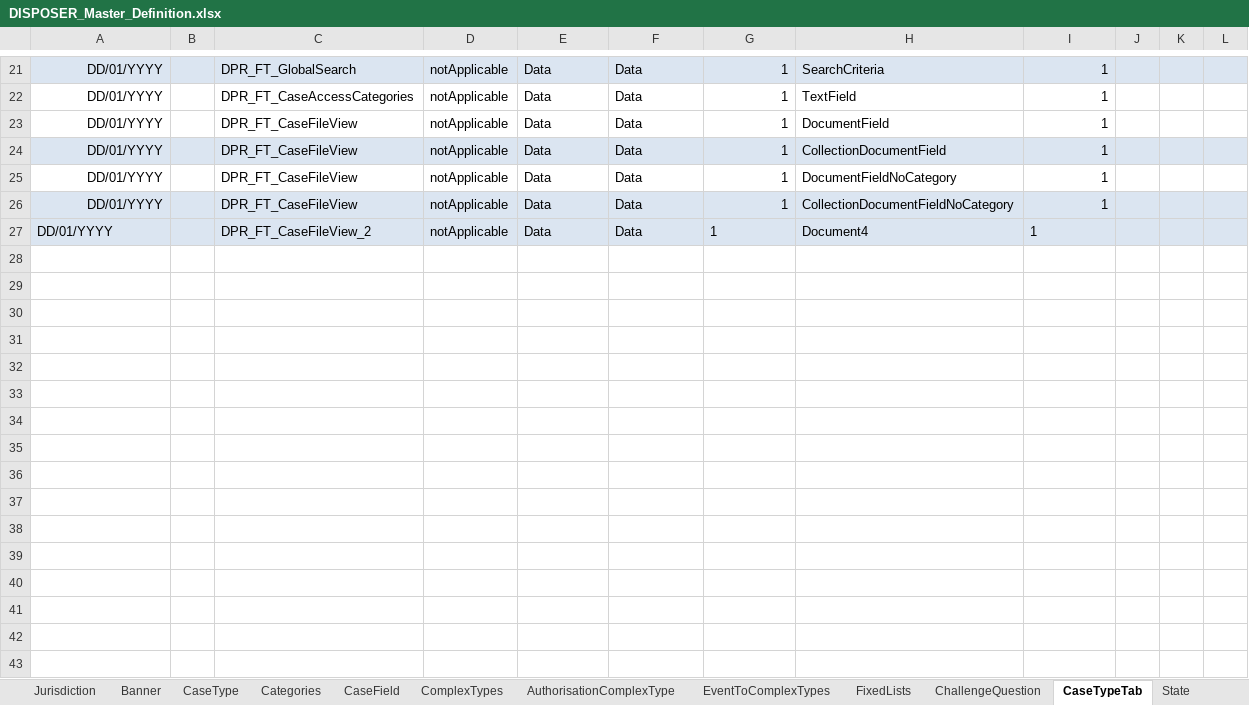
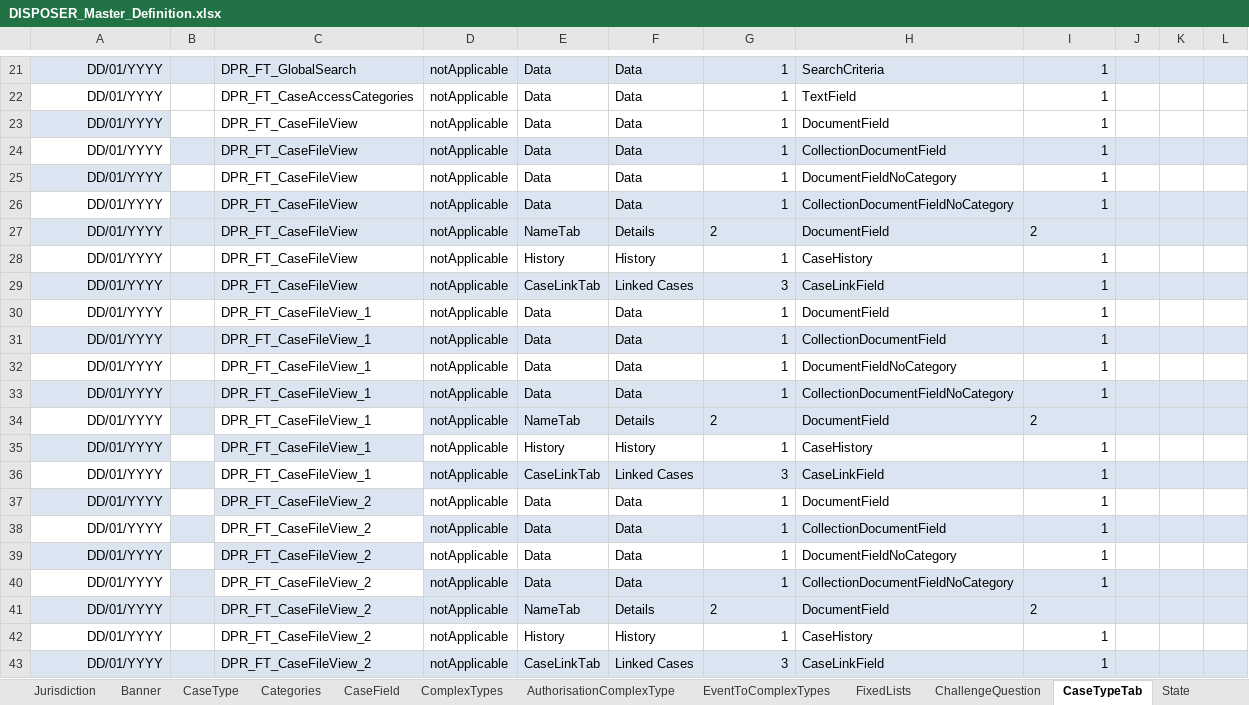
Before and after one commit to hmcts/ccd-case-disposer, an Excel workbook: src/functionalTest/resources/ccd-test-definitions/DISPOSER_Master_Definition.xlsx, sheet CaseTypeTab, drawn as a sheet; only a part is shown, gaps mark what is left out; values as stored, in another font and other column widths than the file's, no borders; addresses are those after the commit; the diff names each change by its address in the sheet, - before the commit and + after, or states it on an @@ line.

Commit message:
LAU-439: Update to SS to link cases on creation.

```diff
--- a/src/functionalTest/resources/ccd-test-definitions/DISPOSER_Master_Definition.xlsx (sheet CaseTypeTab)
+++ b/src/functionalTest/resources/ccd-test-definitions/DISPOSER_Master_Definition.xlsx (sheet CaseTypeTab)
-A23 fill: none
+A23 fill: #DBE5F1
-A24 fill: #DBE5F1
+A24 fill: none
-A25 fill: none
+A25 fill: #DBE5F1
-A26 fill: #DBE5F1
+A26 fill: none
+row 27: DD/01/YYYY |  | DPR_FT_CaseFileView | notApplicable | NameTab | Details | 2 | DocumentField | 2
+row 28: DD/01/YYYY |  | DPR_FT_CaseFileView | notApplicable | History | History | 1 | CaseHistory | 1
+row 29: DD/01/YYYY |  | DPR_FT_CaseFileView | notApplicable | CaseLinkTab | Linked Cases | 3 | CaseLinkField | 1
+row 30: DD/01/YYYY |  | DPR_FT_CaseFileView_1 | notApplicable | Data | Data | 1 | DocumentField | 1
+row 31: DD/01/YYYY |  | DPR_FT_CaseFileView_1 | notApplicable | Data | Data | 1 | CollectionDocumentField | 1
+row 32: DD/01/YYYY |  | DPR_FT_CaseFileView_1 | notApplicable | Data | Data | 1 | DocumentFieldNoCategory | 1
+row 33: DD/01/YYYY |  | DPR_FT_CaseFileView_1 | notApplicable | Data | Data | 1 | CollectionDocumentFieldNoCategory | 1
+row 34: DD/01/YYYY |  | DPR_FT_CaseFileView_1 | notApplicable | NameTab | Details | 2 | DocumentField | 2
+row 35: DD/01/YYYY |  | DPR_FT_CaseFileView_1 | notApplicable | History | History | 1 | CaseHistory | 1
+row 36: DD/01/YYYY |  | DPR_FT_CaseFileView_1 | notApplicable | CaseLinkTab | Linked Cases | 3 | CaseLinkField | 1
-A37 alignment: left
+A37 alignment: right
-B37 fill: #DBE5F1
+B37 fill: none
-D37:L37 fill: #DBE5F1
+D37:L37 fill: none
-G37 alignment: left
+G37 alignment: right
-H37: Document4
+H37: DocumentField
-I37 alignment: left
+I37 alignment: right
+row 38: DD/01/YYYY |  | DPR_FT_CaseFileView_2 | notApplicable | Data | Data | 1 | CollectionDocumentField | 1
+row 39: DD/01/YYYY |  | DPR_FT_CaseFileView_2 | notApplicable | Data | Data | 1 | DocumentFieldNoCategory | 1
+row 40: DD/01/YYYY |  | DPR_FT_CaseFileView_2 | notApplicable | Data | Data | 1 | CollectionDocumentFieldNoCategory | 1
+row 41: DD/01/YYYY |  | DPR_FT_CaseFileView_2 | notApplicable | NameTab | Details | 2 | DocumentField | 2
+row 42: DD/01/YYYY |  | DPR_FT_CaseFileView_2 | notApplicable | History | History | 1 | CaseHistory | 1
+row 43: DD/01/YYYY |  | DPR_FT_CaseFileView_2 | notApplicable | CaseLinkTab | Linked Cases | 3 | CaseLinkField | 1
```
Also changed, not shown: sheet CaseEventToFields, sheet CaseEvent, sheet CaseField, sheet AuthorisationCaseField, sheet AuthorisationCaseEvent, sheet WorkBasketResultFields, 8 more sheets.
